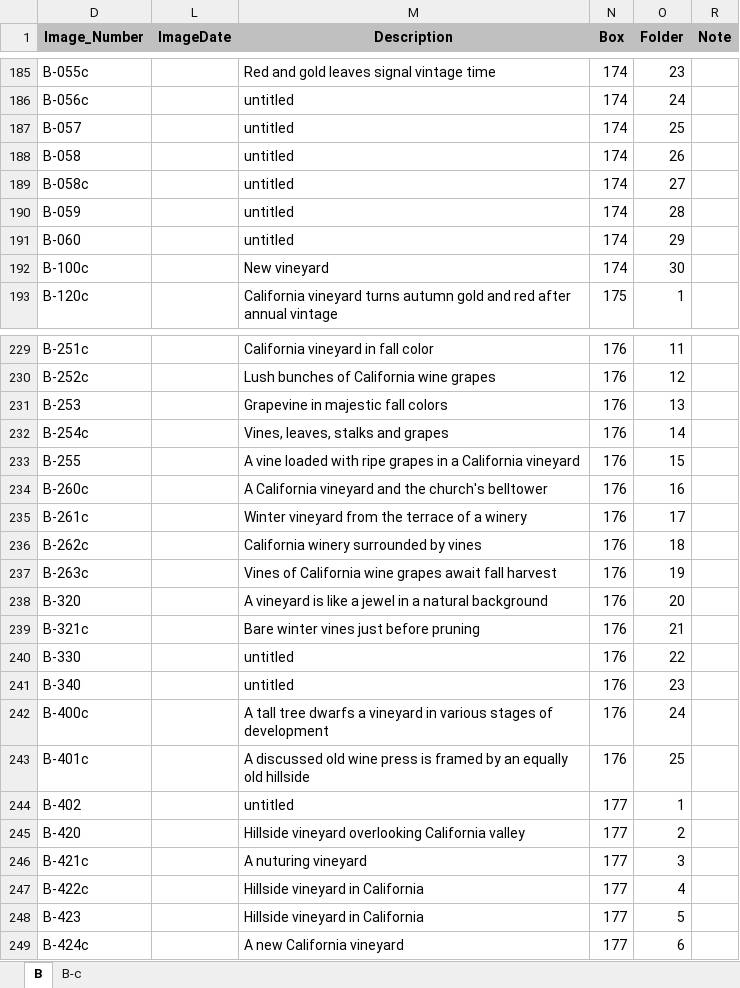
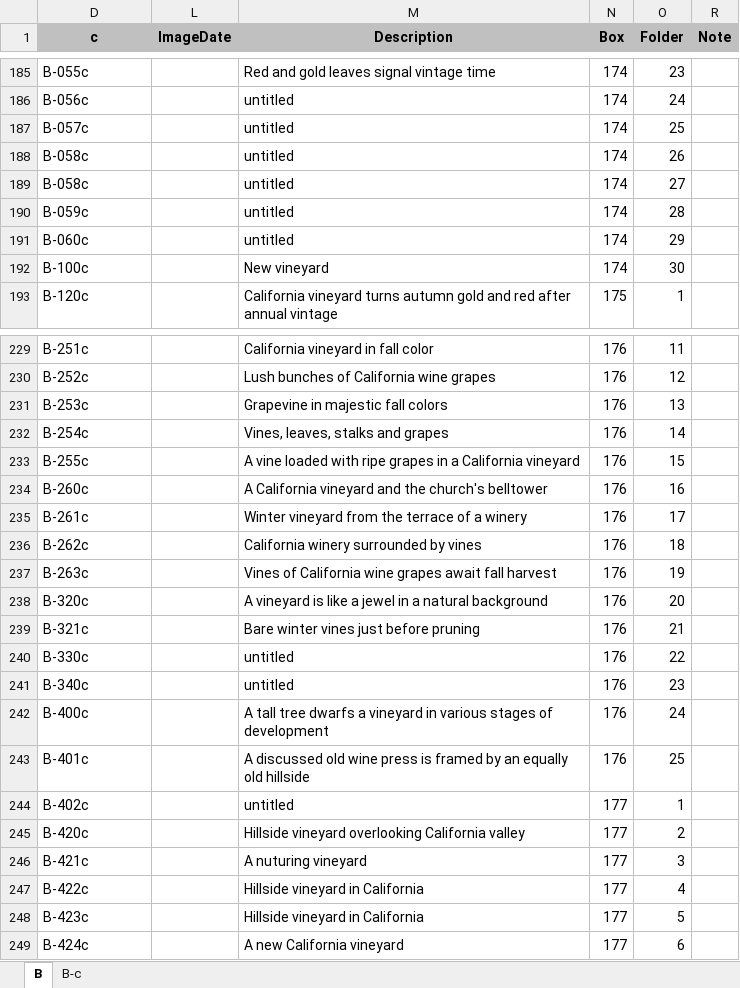
Before and after one commit to lizcphillips/UCD-WineInstitute, an Excel workbook: Wine Institute B Photos.xlsx, sheet B, drawn as a sheet; only a part is shown, gaps mark what is left out; values as stored, in another font and other column widths than the file's, no borders; the diff covers the shown part only; the diff names each change by its address in the sheet, - before the commit and + after, or states it on an @@ line.

Commit message:
Typo fixes

```diff
--- a/Wine Institute B Photos.xlsx (sheet B)
+++ b/Wine Institute B Photos.xlsx (sheet B)
-D1: Image_Number
+D1: c
-D187 (c): B-057
+D187 (c): B-057c
-D188 (c): B-058
+D188 (c): B-058c
-D190 (c): B-059
+D190 (c): B-059c
-D191 (c): B-060
+D191 (c): B-060c
-D231 (c): B-253
+D231 (c): B-253c
-D233 (c): B-255
+D233 (c): B-255c
-D238 (c): B-320
+D238 (c): B-320c
-D240 (c): B-330
+D240 (c): B-330c
-D241 (c): B-340
+D241 (c): B-340c
-D244 (c): B-402
+D244 (c): B-402c
-D245 (c): B-420
+D245 (c): B-420c
-D248 (c): B-423
+D248 (c): B-423c
```
Also changed, not shown: 17 edited cells elsewhere in this sheet.
